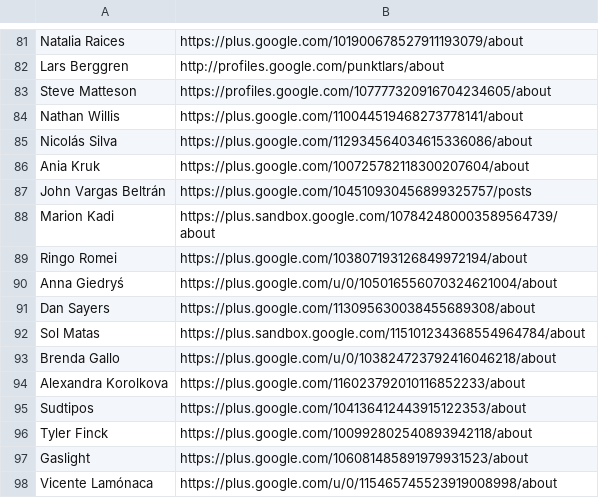
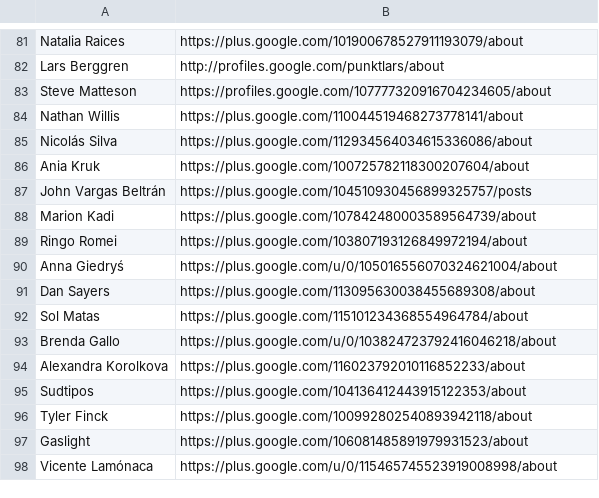
Before and after one commit to StudioCreate/googlefontdirectory-hg, a CSV file: designers/profiles.csv, drawn as a sheet; only a part is shown, gaps mark what is left out.

Commit message:
Updating Lancelot Desc and M Kadi's profile URL

```diff
--- a/designers/profiles.csv
+++ b/designers/profiles.csv
@@ -87,3 +87,3 @@ Ania Kruk,https://plus.google.com/100725782118300207604/about
 John Vargas Beltrán,https://plus.google.com/104510930456899325757/posts
-Marion Kadi,https://plus.sandbox.google.com/107842480003589564739/about
+Marion Kadi,https://plus.google.com/107842480003589564739/about
 Ringo Romei,https://plus.google.com/103807193126849972194/about
@@ -91,3 +91,3 @@ Anna Giedryś,https://plus.google.com/u/0/105016556070324621004/about
 Dan Sayers,https://plus.google.com/113095630038455689308/about 
-Sol Matas,https://plus.sandbox.google.com/115101234368554964784/about
+Sol Matas,https://plus.google.com/115101234368554964784/about
 Brenda Gallo,https://plus.google.com/u/0/103824723792416046218/about
```
Also changed, not shown: 1 other file.
